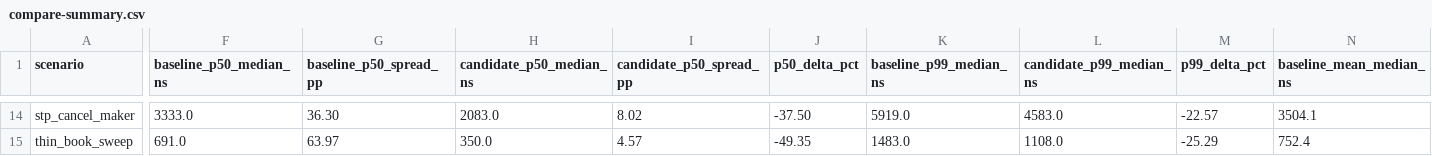
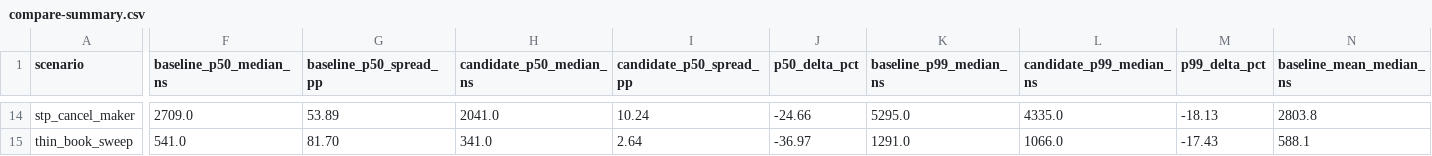
Before and after one commit to aaxxios/OrderBook-rs, a CSV file: doc/bench/0.14.0/compare-summary.csv, drawn as a sheet; only a part is shown, gaps mark what is left out; the diff covers the shown part only; the diff names each change by its address in the sheet, - before the commit and + after, or states it on an @@ line.

```diff
--- a/doc/bench/0.14.0/compare-summary.csv
+++ b/doc/bench/0.14.0/compare-summary.csv
-F14 (baseline_p50_median_ns): 3333.0
+F14 (baseline_p50_median_ns): 2709.0
-G14 (baseline_p50_spread_pp): 36.30
+G14 (baseline_p50_spread_pp): 53.89
-H14 (candidate_p50_median_ns): 2083.0
+H14 (candidate_p50_median_ns): 2041.0
-I14 (candidate_p50_spread_pp): 8.02
+I14 (candidate_p50_spread_pp): 10.24
-J14 (p50_delta_pct): -37.50
+J14 (p50_delta_pct): -24.66
-K14 (baseline_p99_median_ns): 5919.0
+K14 (baseline_p99_median_ns): 5295.0
-L14 (candidate_p99_median_ns): 4583.0
+L14 (candidate_p99_median_ns): 4335.0
-M14 (p99_delta_pct): -22.57
+M14 (p99_delta_pct): -18.13
-N14 (baseline_mean_median_ns): 3504.1
+N14 (baseline_mean_median_ns): 2803.8
-F15 (baseline_p50_median_ns): 691.0
+F15 (baseline_p50_median_ns): 541.0
-G15 (baseline_p50_spread_pp): 63.97
+G15 (baseline_p50_spread_pp): 81.70
-H15 (candidate_p50_median_ns): 350.0
+H15 (candidate_p50_median_ns): 341.0
-I15 (candidate_p50_spread_pp): 4.57
+I15 (candidate_p50_spread_pp): 2.64
-J15 (p50_delta_pct): -49.35
+J15 (p50_delta_pct): -36.97
-K15 (baseline_p99_median_ns): 1483.0
+K15 (baseline_p99_median_ns): 1291.0
-L15 (candidate_p99_median_ns): 1108.0
+L15 (candidate_p99_median_ns): 1066.0
-M15 (p99_delta_pct): -25.29
+M15 (p99_delta_pct): -17.43
-N15 (baseline_mean_median_ns): 752.4
+N15 (baseline_mean_median_ns): 588.1
```
Also changed, not shown: 127 edited cells elsewhere in this file, doc/bench/0.14.0/load.csv, 8 other files.
